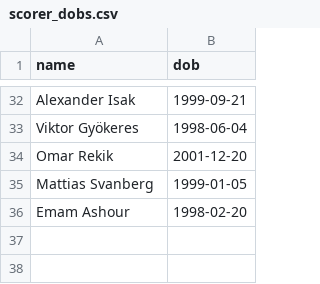
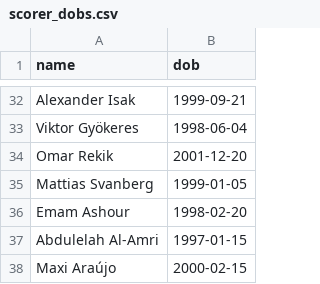
Before and after one commit to mhasan0137-ctrl/wc2026-pool, a CSV file: scorer_dobs.csv, drawn as a sheet; only a part is shown, gaps mark what is left out; the diff names each change by its address in the sheet, - before the commit and + after, or states it on an @@ line.

```diff
--- a/scorer_dobs.csv
+++ b/scorer_dobs.csv
+row 37: Abdulelah Al-Amri | 1997-01-15
+row 38: Maxi Araújo | 2000-02-15
```
